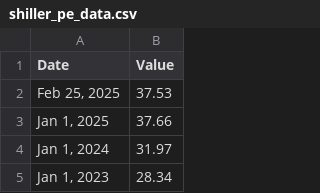
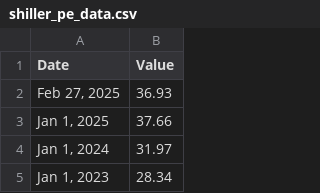
Before and after one commit to giovanonicris/shiller_pe_ratio, a CSV file: shiller_pe_data.csv, drawn as a sheet; only a part is shown.

```diff
--- a/shiller_pe_data.csv
+++ b/shiller_pe_data.csv
@@ -1,3 +1,3 @@
 Date,Value
-"Feb 25, 2025",37.53
+"Feb 27, 2025",36.93
 "Jan 1, 2025",37.66
```
